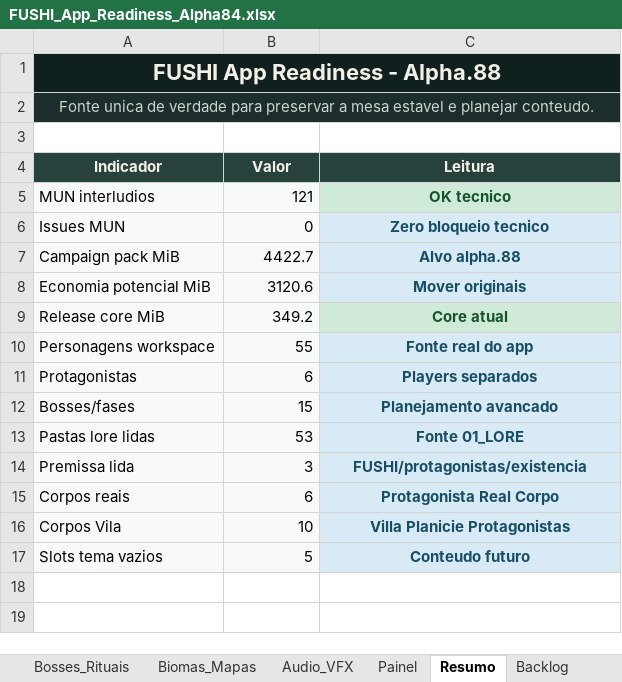
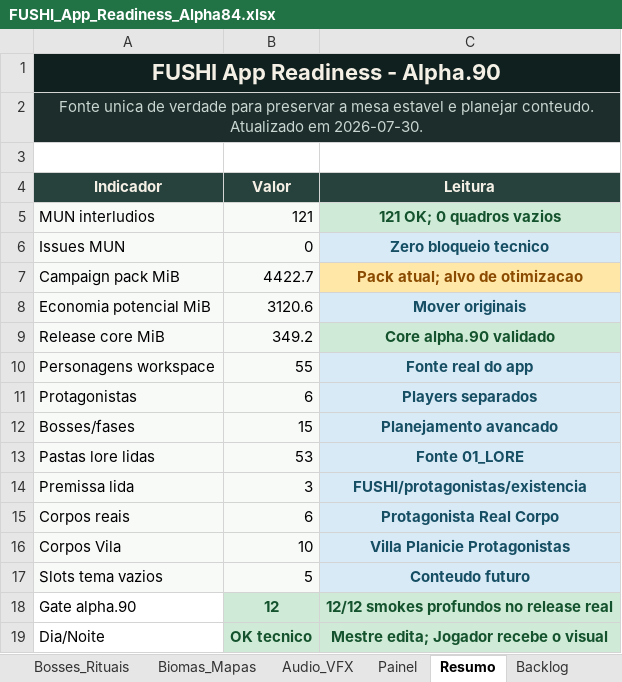
Before and after one commit to Radiak150/RPG-FUSHI, an Excel workbook: 06_TOOLS/fushi-tabletop/docs/planejamento/FUSHI_App_Readiness_Alpha84.xlsx, sheet Resumo, drawn as a sheet; values as stored, in another font and other column widths than the file's, no borders; table styles not drawn; the diff names each change by its address in the sheet, - before the commit and + after, or states it on an @@ line.

Commit message:
Implement alpha.90 map stability and day night lighting

```diff
--- a/06_TOOLS/fushi-tabletop/docs/planejamento/FUSHI_App_Readiness_Alpha84.xlsx (sheet Resumo)
+++ b/06_TOOLS/fushi-tabletop/docs/planejamento/FUSHI_App_Readiness_Alpha84.xlsx (sheet Resumo)
-A1 (Indicador): FUSHI App Readiness - Alpha.88
+A1 (Indicador): FUSHI App Readiness - Alpha.90
-A2 (Indicador): …planejar conteudo.
+A2 (Indicador): …planejar conteudo. Atualizado em 2026-07-30.
-C5 (Leitura): OK tecnico
+C5 (Leitura): 121 OK; 0 quadros vazios
-C7 (Leitura): Alvo alpha.88
+C7 (Leitura): Pack atual; alvo de otimizacao
@@ C7 fill: #D9EAF7 → #FFE7A8, text colour: #164E63 → #8A4B00 @@
-C9 (Leitura): Core atual
+C9 (Leitura): Core alpha.90 validado
+row 18: Gate alpha.90 | 12 | 12/12 smokes profundos no release real
+row 19: Dia/Noite | OK tecnico | Mestre edita; Jogador recebe o visual
```
Also changed, not shown: sheet Checklist_Teste, sheet App_Base, sheet Painel, sheet Controle, 18 other files.
